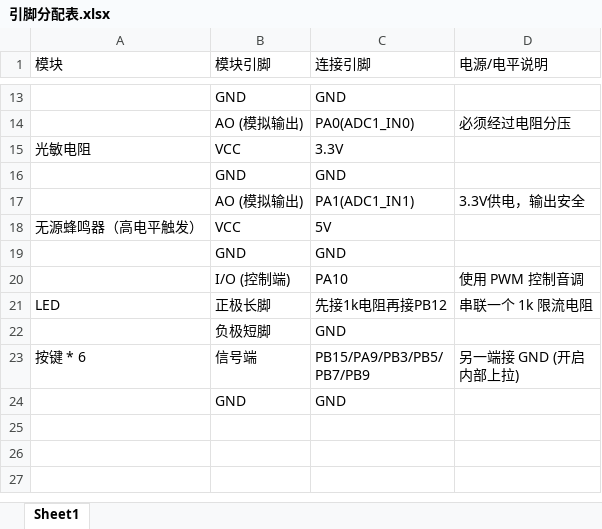
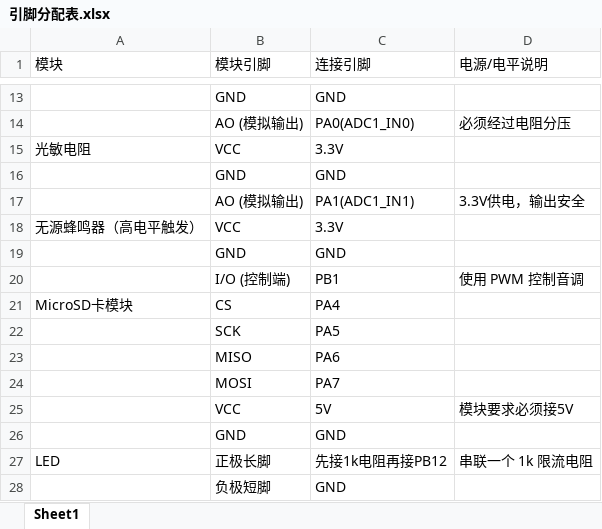
Before and after one commit to Feeling-6/STM32_Environmental_Monitor, an Excel workbook: docs/引脚分配表.xlsx, sheet Sheet1, drawn as a sheet; only a part is shown, gaps mark what is left out; the shorter side is filled out with more unchanged rows; values as stored, in another font and other column widths than the file's, no borders; the diff names each change by its address in the sheet, - before the commit and + after, or states it on an @@ line.

```diff
--- a/docs/引脚分配表.xlsx (sheet Sheet1)
+++ b/docs/引脚分配表.xlsx (sheet Sheet1)
-C18 (连接引脚): 5V
+C18 (连接引脚): 3.3V
-C20 (连接引脚): PA10
+C20 (连接引脚): PB1
+row 21: MicroSD卡模块 | CS | PA4
+row 22:  | SCK | PA5
+row 23:  | MISO | PA6
+row 24:  | MOSI | PA7
+row 25:  | VCC | 5V | 模块要求必须接5V
+row 26:  | GND | GND
```
Also changed, not shown: 5 other files.
